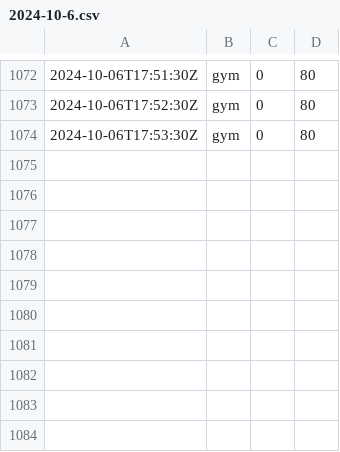
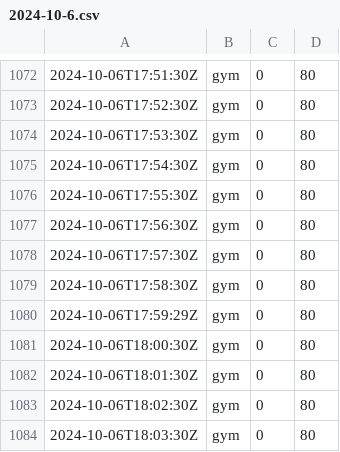
Before and after one commit to chechiachang/sc-stat-data, a CSV file: yilan/gym/2024-10-6.csv, drawn as a sheet; only a part is shown, gaps mark what is left out; the diff names each change by its address in the sheet, - before the commit and + after, or states it on an @@ line.

Commit message:
chore: upload data on 2024-10-6

```diff
--- a/yilan/gym/2024-10-6.csv
+++ b/yilan/gym/2024-10-6.csv
+row 1075: 2024-10-06T17:54:30Z | gym | 0 | 80
+row 1076: 2024-10-06T17:55:30Z | gym | 0 | 80
+row 1077: 2024-10-06T17:56:30Z | gym | 0 | 80
+row 1078: 2024-10-06T17:57:30Z | gym | 0 | 80
+row 1079: 2024-10-06T17:58:30Z | gym | 0 | 80
+row 1080: 2024-10-06T17:59:29Z | gym | 0 | 80
+row 1081: 2024-10-06T18:00:30Z | gym | 0 | 80
+row 1082: 2024-10-06T18:01:30Z | gym | 0 | 80
+row 1083: 2024-10-06T18:02:30Z | gym | 0 | 80
+row 1084: 2024-10-06T18:03:30Z | gym | 0 | 80
```
Also changed, not shown: yilan/swimmingpool/2024-10-6.csv.
